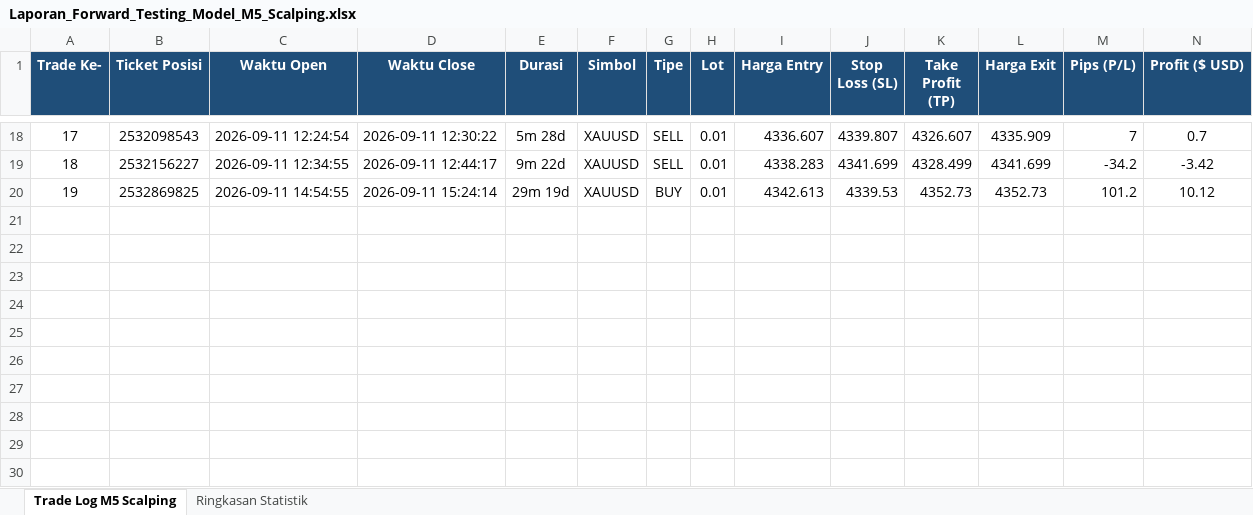
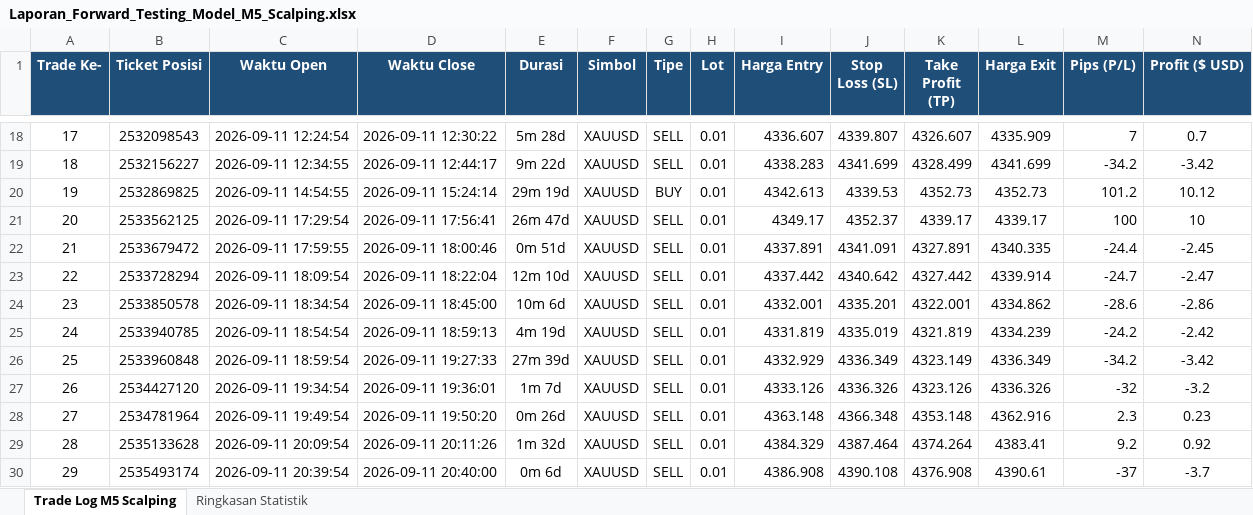
Before and after one commit to novaldtym/skripsi_projek, an Excel workbook: Laporan_Forward_Testing_Model_M5_Scalping.xlsx, sheet Trade Log M5 Scalping, drawn as a sheet; only a part is shown, gaps mark what is left out; values as stored, in another font and other column widths than the file's, no borders; rows hold the shown columns only; the diff names each change by its address in the sheet, - before the commit and + after, or states it on an @@ line.

```diff
--- a/Laporan_Forward_Testing_Model_M5_Scalping.xlsx (sheet Trade Log M5 Scalping)
+++ b/Laporan_Forward_Testing_Model_M5_Scalping.xlsx (sheet Trade Log M5 Scalping)
+row 21: 20 | 2533562125 | 2026-09-11 17:29:54 | 2026-09-11 17:56:41 | 26m 47d | XAUUSD | SELL | 0.01 | 4349.17 | 4352.37 | 4339.17 | 4339.17 | 100 | 10
+row 22: 21 | 2533679472 | 2026-09-11 17:59:55 | 2026-09-11 18:00:46 | 0m 51d | XAUUSD | SELL | 0.01 | 4337.891 | 4341.091 | 4327.891 | 4340.335 | -24.4 | -2.45
+row 23: 22 | 2533728294 | 2026-09-11 18:09:54 | 2026-09-11 18:22:04 | 12m 10d | XAUUSD | SELL | 0.01 | 4337.442 | 4340.642 | 4327.442 | 4339.914 | -24.7 | -2.47
+row 24: 23 | 2533850578 | 2026-09-11 18:34:54 | 2026-09-11 18:45:00 | 10m 6d | XAUUSD | SELL | 0.01 | 4332.001 | 4335.201 | 4322.001 | 4334.862 | -28.6 | -2.86
+row 25: 24 | 2533940785 | 2026-09-11 18:54:54 | 2026-09-11 18:59:13 | 4m 19d | XAUUSD | SELL | 0.01 | 4331.819 | 4335.019 | 4321.819 | 4334.239 | -24.2 | -2.42
+row 26: 25 | 2533960848 | 2026-09-11 18:59:54 | 2026-09-11 19:27:33 | 27m 39d | XAUUSD | SELL | 0.01 | 4332.929 | 4336.349 | 4323.149 | 4336.349 | -34.2 | -3.42
+row 27: 26 | 2534427120 | 2026-09-11 19:34:54 | 2026-09-11 19:36:01 | 1m 7d | XAUUSD | SELL | 0.01 | 4333.126 | 4336.326 | 4323.126 | 4336.326 | -32 | -3.2
+row 28: 27 | 2534781964 | 2026-09-11 19:49:54 | 2026-09-11 19:50:20 | 0m 26d | XAUUSD | SELL | 0.01 | 4363.148 | 4366.348 | 4353.148 | 4362.916 | 2.3 | 0.23
+row 29: 28 | 2535133628 | 2026-09-11 20:09:54 | 2026-09-11 20:11:26 | 1m 32d | XAUUSD | SELL | 0.01 | 4384.329 | 4387.464 | 4374.264 | 4383.41 | 9.2 | 0.92
+row 30: 29 | 2535493174 | 2026-09-11 20:39:54 | 2026-09-11 20:40:00 | 0m 6d | XAUUSD | SELL | 0.01 | 4386.908 | 4390.108 | 4376.908 | 4390.61 | -37 | -3.7
```
Also changed, not shown: sheet Ringkasan Statistik, Laporan_Forward_Testing_Model_Terbaru_SMC.xlsx, 6 other files.
